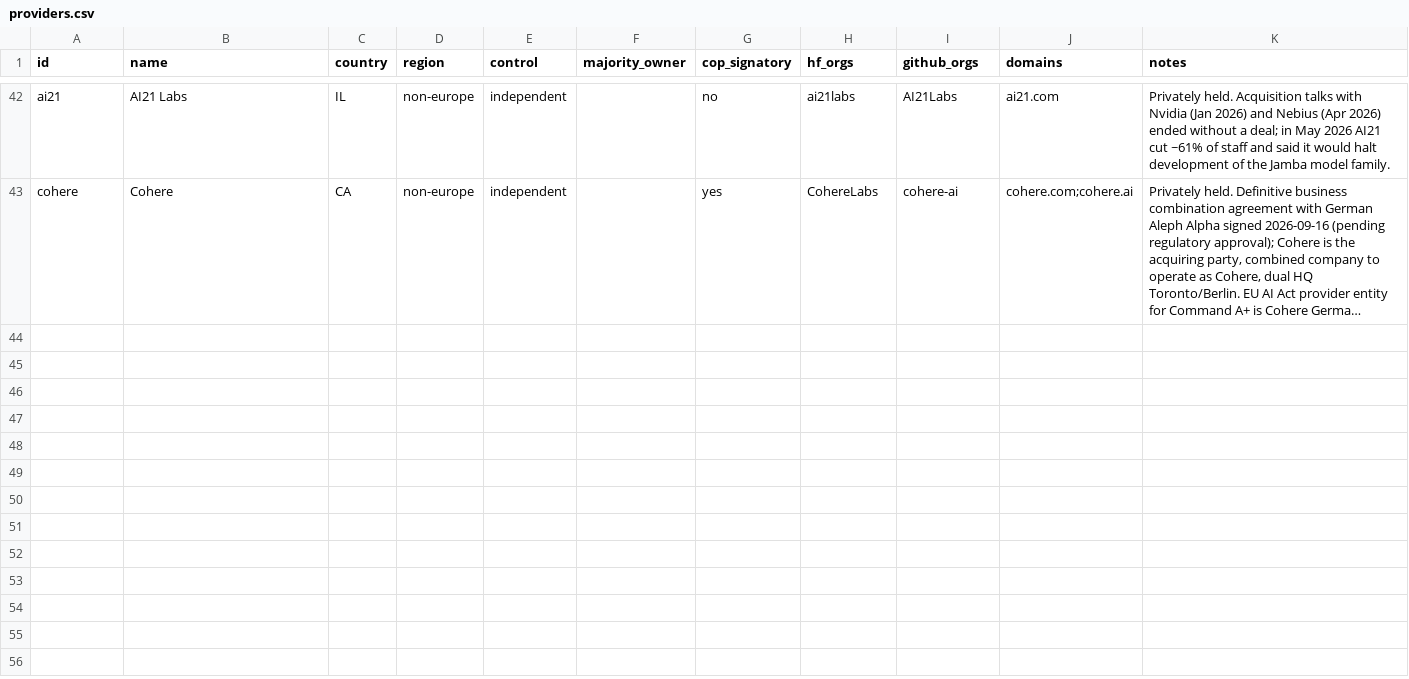
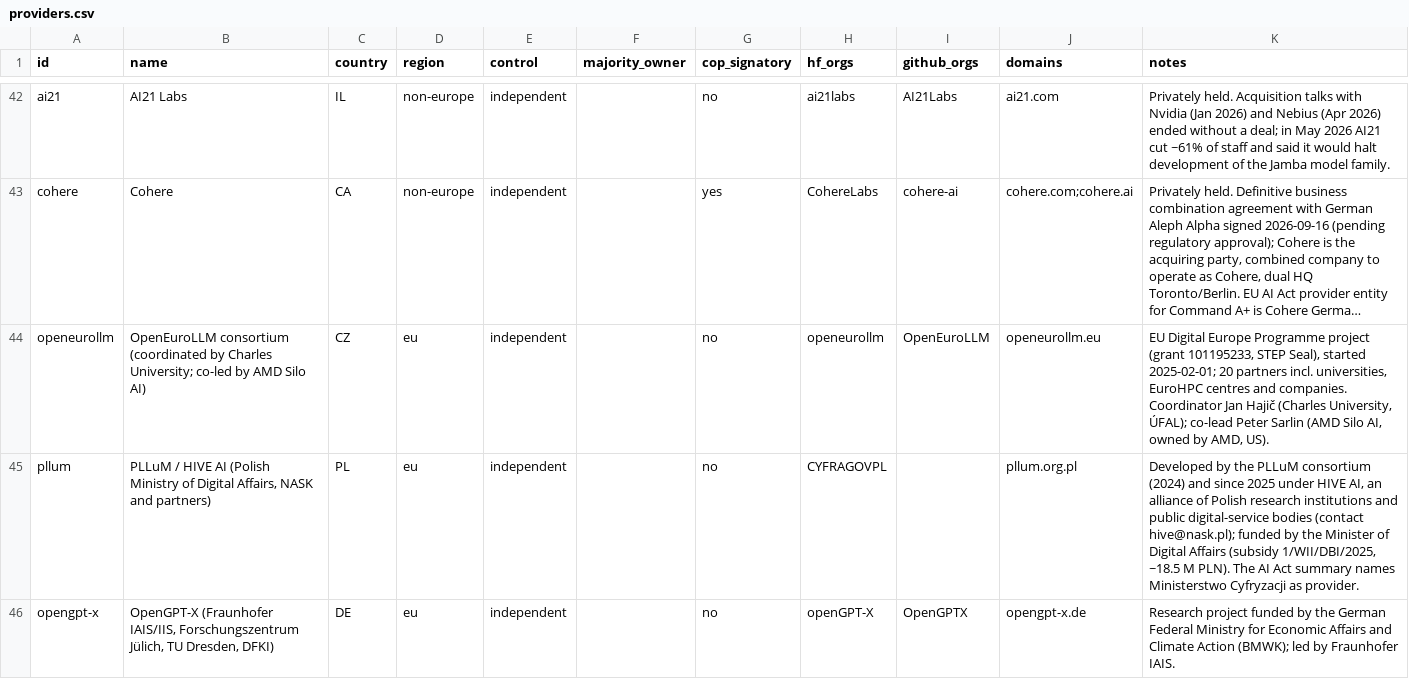
Before and after one commit to here-be-dragons-ai/sovereign-models, a CSV file: data/providers.csv, drawn as a sheet; only a part is shown, gaps mark what is left out; long unchanged cells end in …; the diff covers the shown part only; the diff names each change by its address in the sheet, - before the commit and + after, or states it on an @@ line.

Commit message:
13 European models added after a systematic provider search: OpenEuroLLM, PLLuM, Teuken, DFM, BgGPT, GaMS, Krikri, EstLLM, AMALIA, Gervásio, Latxa, NorOLMo; sources checked by a second reviewer

```diff
--- a/data/providers.csv
+++ b/data/providers.csv
+row 44: openeurollm | OpenEuroLLM consortium (coordinated by Charles University; co-led by AMD Silo AI) | CZ | eu | independent |  | no | openeurollm | OpenEuroLLM | openeurollm.eu | EU Digital Europe Programme project (grant 101195233, STEP Seal), started 2025-02-01; 20 partners incl. universities, EuroHPC centres and companies. Coordinator Jan Hajič (Charles University, ÚFAL); co-lead Peter Sarlin (AMD Silo AI, owned by AMD, US).
+row 45: pllum | PLLuM / HIVE AI (Polish Ministry of Digital Affairs, NASK and partners) | PL | eu | independent |  | no | CYFRAGOVPL |  | pllum.org.pl | Developed by the PLLuM consortium (2024) and since 2025 under HIVE AI, an alliance of Polish research institutions and public digital-service bodies (contact hive@nask.pl); funded by the Minister of Digital Affairs (subsidy 1/WII/DBI/2025, ~18.5 M PLN). The AI Act summary names Ministerstwo Cyfryzacji as provider.
+row 46: opengpt-x | OpenGPT-X (Fraunhofer IAIS/IIS, Forschungszentrum Jülich, TU Dresden, DFKI) | DE | eu | independent |  | no | openGPT-X | OpenGPTX | opengpt-x.de | Research project funded by the German Federal Ministry for Economic Affairs and Climate Action (BMWK); led by Fraunhofer IAIS.
```
Also changed, not shown: 9 added rows elsewhere in this file, data/changes.csv, data/gguf_builds.csv, 11 other files.
